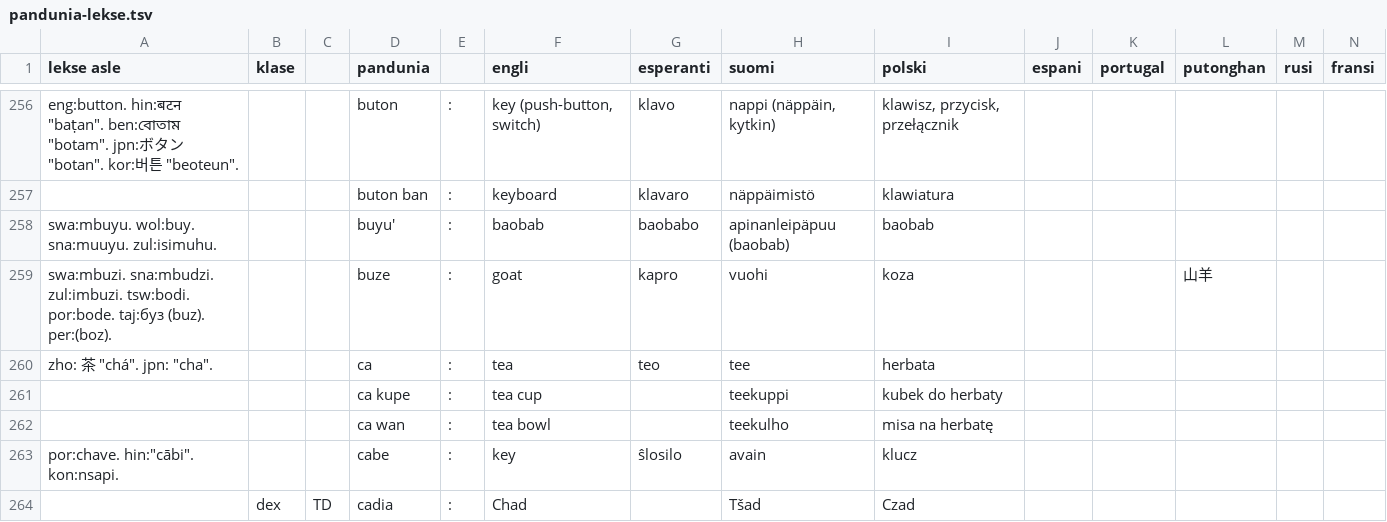
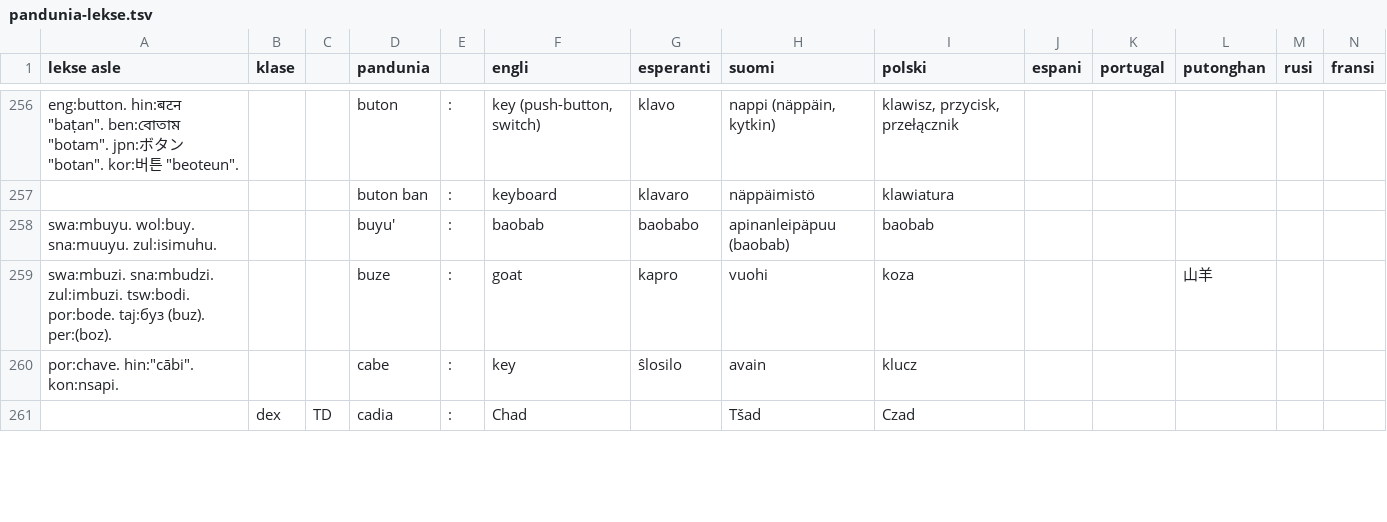
Before and after one commit to barumau/pandunia, a TSV file: pandunia-lekse.tsv, drawn as a sheet; only a part is shown, gaps mark what is left out; the diff covers the shown part only.

```diff
--- a/pandunia-lekse.tsv
+++ b/pandunia-lekse.tsv
@@ -259,5 +259,2 @@ swa:mbuyu. wol:buy. sna:muuyu. zul:isimuhu.			buyu'	:	baobab	baobabo	apinanleip
 swa:mbuzi. sna:mbudzi. zul:imbuzi. tsw:bodi. por:bode. taj:буз (buz). per:(boz).			buze	:	goat	kapro	vuohi	koza			山羊 		
-zho: 茶 "chá". jpn: "cha".			ca	:	tea	teo	tee	herbata					
-			ca kupe	:	tea cup		teekuppi	kubek do herbaty					
-			ca wan	:	tea bowl		teekulho	misa na herbatę					
 por:chave. hin:"cābi". kon:nsapi.			cabe	:	key	ŝlosilo	avain	klucz					
```
Also changed, not shown: 15 added rows, 9 removed rows and 26 edited cells elsewhere in this file, 23 other files.
